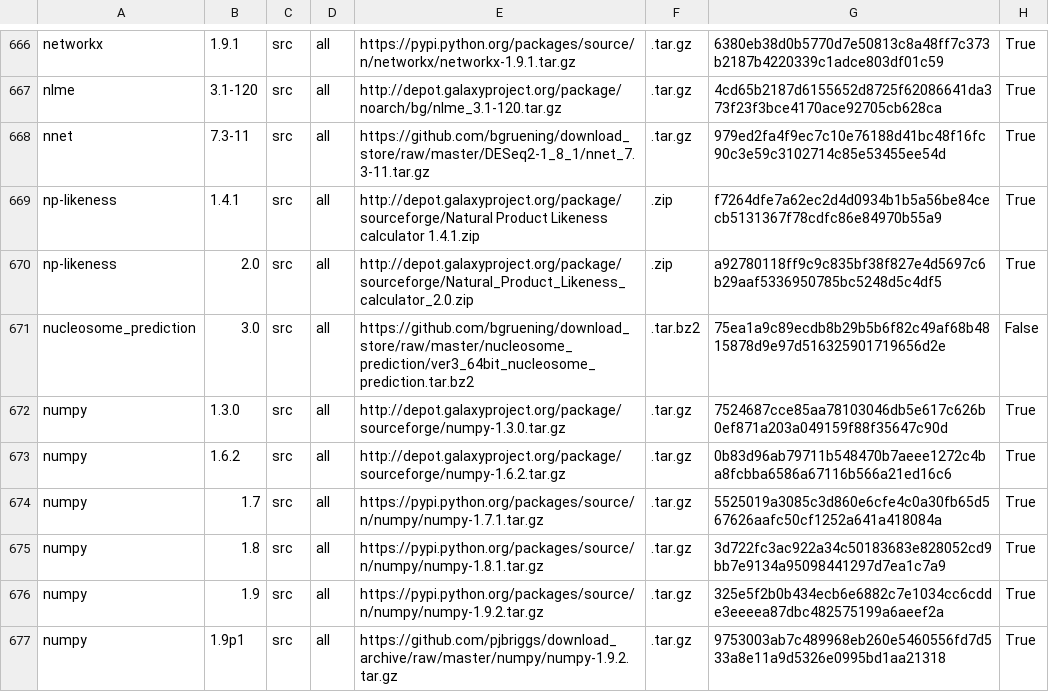
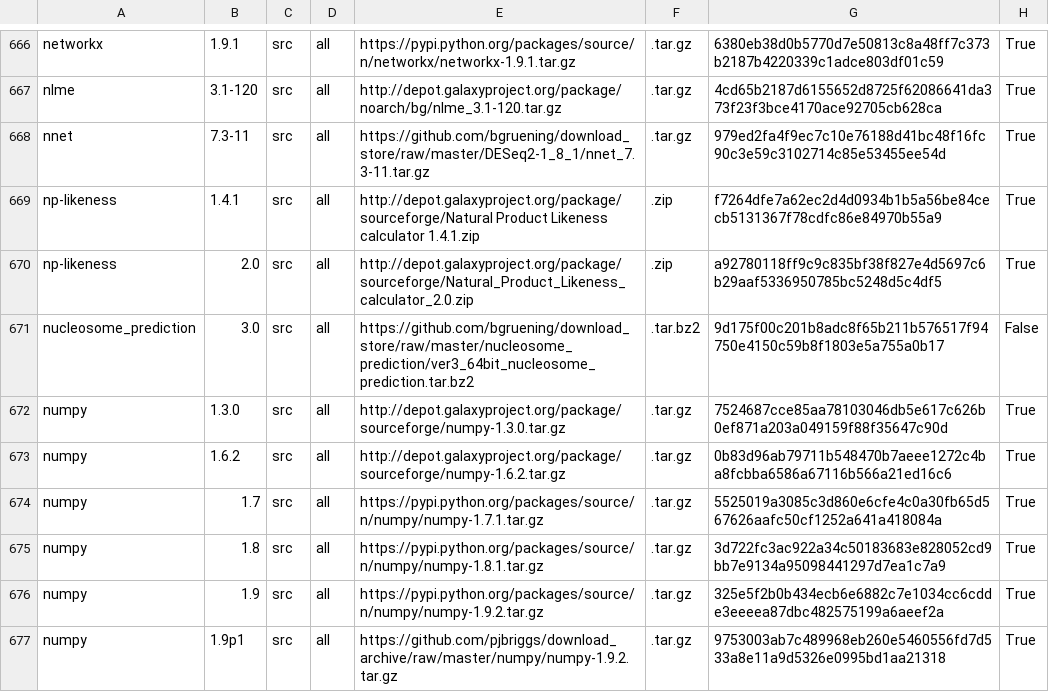
Before and after one commit to galaxyproject/cargo-port, a TSV file: urls.tsv, drawn as a sheet; only a part is shown, gaps mark what is left out.

Commit message:
Update checksum

```diff
--- a/urls.tsv
+++ b/urls.tsv
@@ -670,3 +670,3 @@ np-likeness	1.4.1	src	all	http://depot.galaxyproject.org/package/sourceforge/Nat
 np-likeness	2.0	src	all	http://depot.galaxyproject.org/package/sourceforge/Natural_Product_Likeness_calculator_2.0.zip	.zip	a92780118ff9c9c835bf38f827e4d5697c6b29aaf5336950785bc5248d5c4df5	True
-nucleosome_prediction	3.0	src	all	https://github.com/bgruening/download_store/raw/master/nucleosome_prediction/ver3_64bit_nucleosome_prediction.tar.bz2	.tar.bz2	75ea1a9c89ecdb8b29b5b6f82c49af68b4815878d9e97d516325901719656d2e	False
+nucleosome_prediction	3.0	src	all	https://github.com/bgruening/download_store/raw/master/nucleosome_prediction/ver3_64bit_nucleosome_prediction.tar.bz2	.tar.bz2	9d175f00c201b8adc8f65b211b576517f94750e4150c59b8f1803e5a755a0b17	False
 numpy	1.3.0	src	all	http://depot.galaxyproject.org/package/sourceforge/numpy-1.3.0.tar.gz	.tar.gz	7524687cce85aa78103046db5e617c626b0ef871a203a049159f88f35647c90d	True
```
